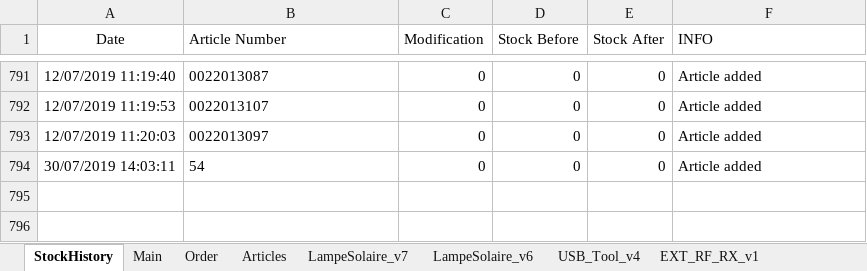
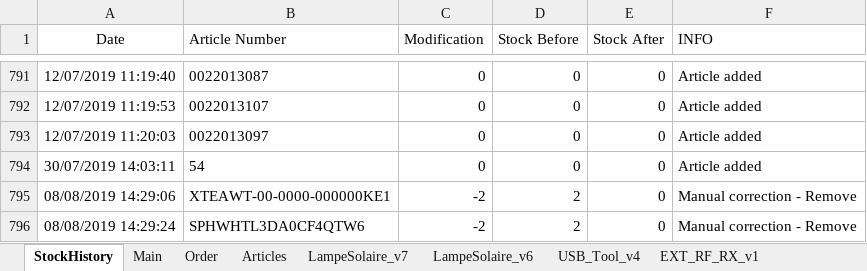
Before and after one commit to esseivan/Stock, an Excel workbook: Stock.xlsm, sheet StockHistory, drawn as a sheet; only a part is shown, gaps mark what is left out; values as stored, in another font and other column widths than the file's, no borders; table styles not drawn; the diff names each change by its address in the sheet, - before the commit and + after, or states it on an @@ line.

```diff
--- a/Stock.xlsm (sheet StockHistory)
+++ b/Stock.xlsm (sheet StockHistory)
+row 795: 08/08/2019 14:29:06 | XTEAWT-00-0000-000000KE1 | -2 | 2 | 0 | Manual correction - Remove
+row 796: 08/08/2019 14:29:24 | SPHWHTL3DA0CF4QTW6 | -2 | 2 | 0 | Manual correction - Remove
```
Also changed, not shown: sheet Main, sheet Articles, charts or pictures.
